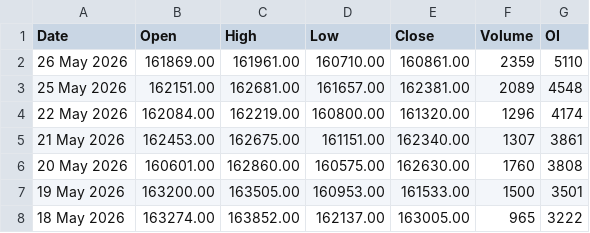
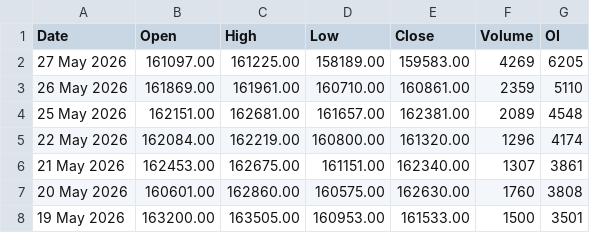
Before and after one commit to 27Krishnan/ZenithTrade-Algo, a CSV file: data/mcx_ohlc/gold_05aug2026_ohlc.csv, drawn as a sheet; only a part is shown; the shorter side is filled out with more unchanged rows.

```diff
--- a/data/mcx_ohlc/gold_05aug2026_ohlc.csv
+++ b/data/mcx_ohlc/gold_05aug2026_ohlc.csv
@@ -1,2 +1,3 @@
 Date,Open,High,Low,Close,Volume,OI
+27 May 2026,161097.00,161225.00,158189.00,159583.00,4269,6205
 26 May 2026,161869.00,161961.00,160710.00,160861.00,2359,5110
```
Also changed, not shown: data/mcx_ohlc/gold_05jun2026_ohlc.csv, data/nse_ohlc/nifty_28jul2026_ohlc.csv, 1 other file.
